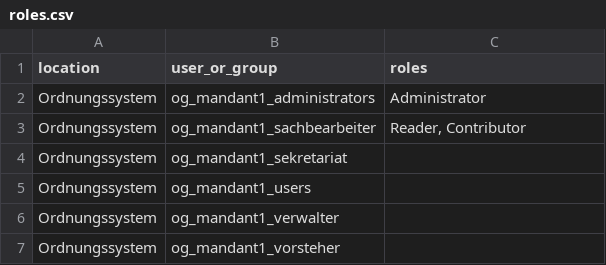
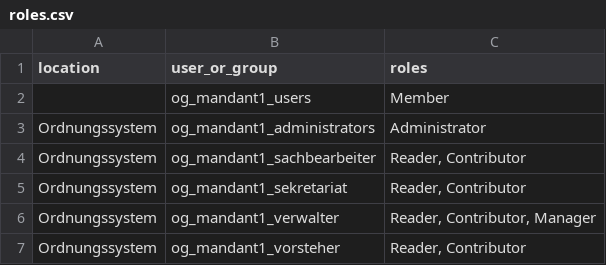
Before and after one commit to 4teamwork/opengever.core, a CSV file: opengever/examplecontent/profiles/major-client1/roles.csv, drawn as a sheet.

Commit message:
added catalog reindex ; set roles

```diff
--- a/opengever/examplecontent/profiles/major-client1/roles.csv
+++ b/opengever/examplecontent/profiles/major-client1/roles.csv
@@ -1,7 +1,7 @@
 "location";"user_or_group";"roles"
+;"og_mandant1_users";"Member"
 "Ordnungssystem";"og_mandant1_administrators";"Administrator"
 "Ordnungssystem";"og_mandant1_sachbearbeiter";"Reader, Contributor"
-"Ordnungssystem";"og_mandant1_sekretariat";
-"Ordnungssystem";"og_mandant1_users";
-"Ordnungssystem";"og_mandant1_verwalter";
-"Ordnungssystem";"og_mandant1_vorsteher";
+"Ordnungssystem";"og_mandant1_sekretariat";"Reader, Contributor"
+"Ordnungssystem";"og_mandant1_verwalter";"Reader, Contributor, Manager"
+"Ordnungssystem";"og_mandant1_vorsteher";"Reader, Contributor"
```
Also changed, not shown: opengever/examplecontent/profiles/minor-pas-users-groups/users.csv, 1 other file.
